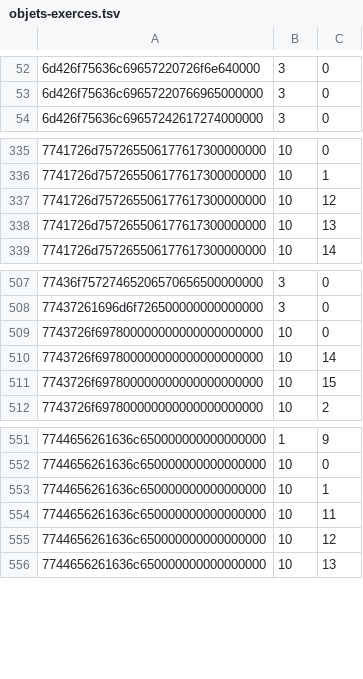
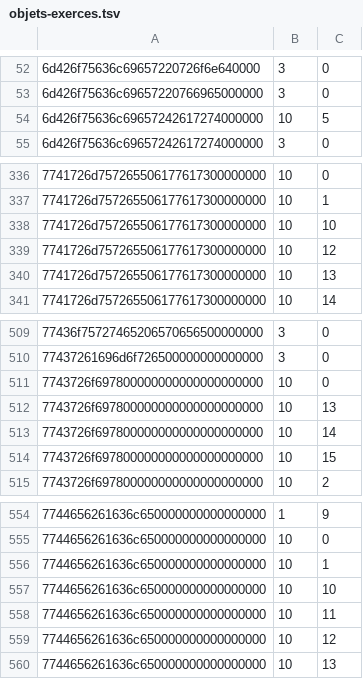
Before and after one commit to ChatgaraTech/OpenForesia, a TSV file: Documentation/Etat/objets-exerces.tsv, drawn as a sheet; only a part is shown, gaps mark what is left out.

```diff
--- a/Documentation/Etat/objets-exerces.tsv
+++ b/Documentation/Etat/objets-exerces.tsv
@@ -53,2 +53,3 @@
 6d426f75636c69657220766965000000	3	0
+6d426f75636c69657242617274000000	10	5
 6d426f75636c69657242617274000000	3	0
@@ -336,2 +337,3 @@
 7741726d757265506177617300000000	10	1
+7741726d757265506177617300000000	10	10
 7741726d757265506177617300000000	10	12
@@ -509,2 +511,3 @@
 7743726f697800000000000000000000	10	0
+7743726f697800000000000000000000	10	13
 7743726f697800000000000000000000	10	14
@@ -553,2 +556,3 @@
 7744656261636c650000000000000000	10	1
+7744656261636c650000000000000000	10	10
 7744656261636c650000000000000000	10	11
```
Also changed, not shown: Documentation/Etat/handlers-exerces.tsv, Documentation/Etat/sorts-exerces.tsv, 3 other files.
